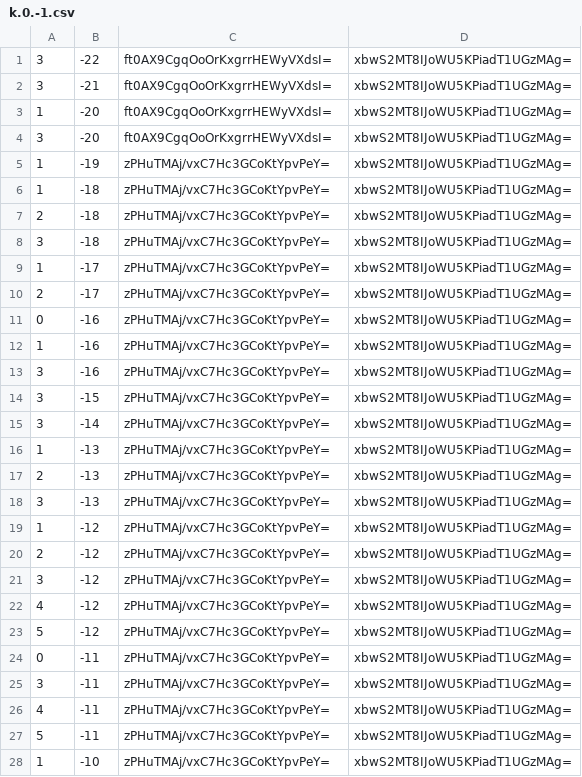
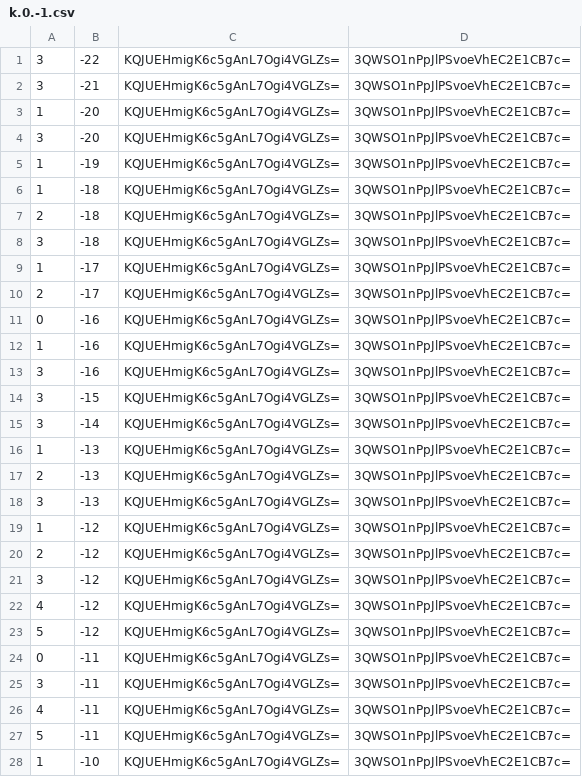
Before and after one commit to counterfitninja/chilled-end, a CSV file: tiles/zoom.-1/metadata/k.0.-1.csv, drawn as a sheet; only a part is shown; the diff covers the shown part only.

```diff
--- a/tiles/zoom.-1/metadata/k.0.-1.csv
+++ b/tiles/zoom.-1/metadata/k.0.-1.csv
@@ -1,28 +1,28 @@
-3,-22,ft0AX9CgqOoOrKxgrrHEWyVXdsI=,xbwS2MT8IJoWU5KPiadT1UGzMAg=
-3,-21,ft0AX9CgqOoOrKxgrrHEWyVXdsI=,xbwS2MT8IJoWU5KPiadT1UGzMAg=
-1,-20,ft0AX9CgqOoOrKxgrrHEWyVXdsI=,xbwS2MT8IJoWU5KPiadT1UGzMAg=
-3,-20,ft0AX9CgqOoOrKxgrrHEWyVXdsI=,xbwS2MT8IJoWU5KPiadT1UGzMAg=
-1,-19,zPHuTMAj/vxC7Hc3GCoKtYpvPeY=,xbwS2MT8IJoWU5KPiadT1UGzMAg=
-1,-18,zPHuTMAj/vxC7Hc3GCoKtYpvPeY=,xbwS2MT8IJoWU5KPiadT1UGzMAg=
-2,-18,zPHuTMAj/vxC7Hc3GCoKtYpvPeY=,xbwS2MT8IJoWU5KPiadT1UGzMAg=
-3,-18,zPHuTMAj/vxC7Hc3GCoKtYpvPeY=,xbwS2MT8IJoWU5KPiadT1UGzMAg=
-1,-17,zPHuTMAj/vxC7Hc3GCoKtYpvPeY=,xbwS2MT8IJoWU5KPiadT1UGzMAg=
-2,-17,zPHuTMAj/vxC7Hc3GCoKtYpvPeY=,xbwS2MT8IJoWU5KPiadT1UGzMAg=
-0,-16,zPHuTMAj/vxC7Hc3GCoKtYpvPeY=,xbwS2MT8IJoWU5KPiadT1UGzMAg=
-1,-16,zPHuTMAj/vxC7Hc3GCoKtYpvPeY=,xbwS2MT8IJoWU5KPiadT1UGzMAg=
-3,-16,zPHuTMAj/vxC7Hc3GCoKtYpvPeY=,xbwS2MT8IJoWU5KPiadT1UGzMAg=
-3,-15,zPHuTMAj/vxC7Hc3GCoKtYpvPeY=,xbwS2MT8IJoWU5KPiadT1UGzMAg=
-3,-14,zPHuTMAj/vxC7Hc3GCoKtYpvPeY=,xbwS2MT8IJoWU5KPiadT1UGzMAg=
-1,-13,zPHuTMAj/vxC7Hc3GCoKtYpvPeY=,xbwS2MT8IJoWU5KPiadT1UGzMAg=
-2,-13,zPHuTMAj/vxC7Hc3GCoKtYpvPeY=,xbwS2MT8IJoWU5KPiadT1UGzMAg=
-3,-13,zPHuTMAj/vxC7Hc3GCoKtYpvPeY=,xbwS2MT8IJoWU5KPiadT1UGzMAg=
-1,-12,zPHuTMAj/vxC7Hc3GCoKtYpvPeY=,xbwS2MT8IJoWU5KPiadT1UGzMAg=
-2,-12,zPHuTMAj/vxC7Hc3GCoKtYpvPeY=,xbwS2MT8IJoWU5KPiadT1UGzMAg=
-3,-12,zPHuTMAj/vxC7Hc3GCoKtYpvPeY=,xbwS2MT8IJoWU5KPiadT1UGzMAg=
-4,-12,zPHuTMAj/vxC7Hc3GCoKtYpvPeY=,xbwS2MT8IJoWU5KPiadT1UGzMAg=
-5,-12,zPHuTMAj/vxC7Hc3GCoKtYpvPeY=,xbwS2MT8IJoWU5KPiadT1UGzMAg=
-0,-11,zPHuTMAj/vxC7Hc3GCoKtYpvPeY=,xbwS2MT8IJoWU5KPiadT1UGzMAg=
-3,-11,zPHuTMAj/vxC7Hc3GCoKtYpvPeY=,xbwS2MT8IJoWU5KPiadT1UGzMAg=
-4,-11,zPHuTMAj/vxC7Hc3GCoKtYpvPeY=,xbwS2MT8IJoWU5KPiadT1UGzMAg=
-5,-11,zPHuTMAj/vxC7Hc3GCoKtYpvPeY=,xbwS2MT8IJoWU5KPiadT1UGzMAg=
-1,-10,zPHuTMAj/vxC7Hc3GCoKtYpvPeY=,xbwS2MT8IJoWU5KPiadT1UGzMAg=
+3,-22,KQJUEHmigK6c5gAnL7Ogi4VGLZs=,3QWSO1nPpJlPSvoeVhEC2E1CB7c=
+3,-21,KQJUEHmigK6c5gAnL7Ogi4VGLZs=,3QWSO1nPpJlPSvoeVhEC2E1CB7c=
+1,-20,KQJUEHmigK6c5gAnL7Ogi4VGLZs=,3QWSO1nPpJlPSvoeVhEC2E1CB7c=
+3,-20,KQJUEHmigK6c5gAnL7Ogi4VGLZs=,3QWSO1nPpJlPSvoeVhEC2E1CB7c=
+1,-19,KQJUEHmigK6c5gAnL7Ogi4VGLZs=,3QWSO1nPpJlPSvoeVhEC2E1CB7c=
+1,-18,KQJUEHmigK6c5gAnL7Ogi4VGLZs=,3QWSO1nPpJlPSvoeVhEC2E1CB7c=
+2,-18,KQJUEHmigK6c5gAnL7Ogi4VGLZs=,3QWSO1nPpJlPSvoeVhEC2E1CB7c=
+3,-18,KQJUEHmigK6c5gAnL7Ogi4VGLZs=,3QWSO1nPpJlPSvoeVhEC2E1CB7c=
+1,-17,KQJUEHmigK6c5gAnL7Ogi4VGLZs=,3QWSO1nPpJlPSvoeVhEC2E1CB7c=
+2,-17,KQJUEHmigK6c5gAnL7Ogi4VGLZs=,3QWSO1nPpJlPSvoeVhEC2E1CB7c=
+0,-16,KQJUEHmigK6c5gAnL7Ogi4VGLZs=,3QWSO1nPpJlPSvoeVhEC2E1CB7c=
+1,-16,KQJUEHmigK6c5gAnL7Ogi4VGLZs=,3QWSO1nPpJlPSvoeVhEC2E1CB7c=
+3,-16,KQJUEHmigK6c5gAnL7Ogi4VGLZs=,3QWSO1nPpJlPSvoeVhEC2E1CB7c=
+3,-15,KQJUEHmigK6c5gAnL7Ogi4VGLZs=,3QWSO1nPpJlPSvoeVhEC2E1CB7c=
+3,-14,KQJUEHmigK6c5gAnL7Ogi4VGLZs=,3QWSO1nPpJlPSvoeVhEC2E1CB7c=
+1,-13,KQJUEHmigK6c5gAnL7Ogi4VGLZs=,3QWSO1nPpJlPSvoeVhEC2E1CB7c=
+2,-13,KQJUEHmigK6c5gAnL7Ogi4VGLZs=,3QWSO1nPpJlPSvoeVhEC2E1CB7c=
+3,-13,KQJUEHmigK6c5gAnL7Ogi4VGLZs=,3QWSO1nPpJlPSvoeVhEC2E1CB7c=
+1,-12,KQJUEHmigK6c5gAnL7Ogi4VGLZs=,3QWSO1nPpJlPSvoeVhEC2E1CB7c=
+2,-12,KQJUEHmigK6c5gAnL7Ogi4VGLZs=,3QWSO1nPpJlPSvoeVhEC2E1CB7c=
+3,-12,KQJUEHmigK6c5gAnL7Ogi4VGLZs=,3QWSO1nPpJlPSvoeVhEC2E1CB7c=
+4,-12,KQJUEHmigK6c5gAnL7Ogi4VGLZs=,3QWSO1nPpJlPSvoeVhEC2E1CB7c=
+5,-12,KQJUEHmigK6c5gAnL7Ogi4VGLZs=,3QWSO1nPpJlPSvoeVhEC2E1CB7c=
+0,-11,KQJUEHmigK6c5gAnL7Ogi4VGLZs=,3QWSO1nPpJlPSvoeVhEC2E1CB7c=
+3,-11,KQJUEHmigK6c5gAnL7Ogi4VGLZs=,3QWSO1nPpJlPSvoeVhEC2E1CB7c=
+4,-11,KQJUEHmigK6c5gAnL7Ogi4VGLZs=,3QWSO1nPpJlPSvoeVhEC2E1CB7c=
+5,-11,KQJUEHmigK6c5gAnL7Ogi4VGLZs=,3QWSO1nPpJlPSvoeVhEC2E1CB7c=
+1,-10,KQJUEHmigK6c5gAnL7Ogi4VGLZs=,3QWSO1nPpJlPSvoeVhEC2E1CB7c=
```
Also changed, not shown: 144 edited cells elsewhere in this file, tiles/zoom.-1/metadata/k.-1.-1.csv, tiles/zoom.-1/metadata/k.-1.0.csv, 33 other files.
